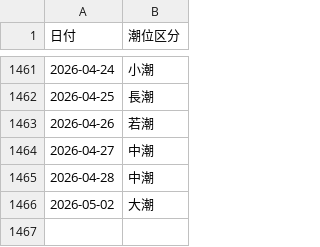
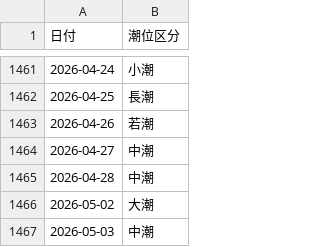
Before and after one commit to toshi140129/kojima-boatrace, a CSV file: kojima_tide.csv, drawn as a sheet; only a part is shown, gaps mark what is left out.

```diff
--- a/kojima_tide.csv
+++ b/kojima_tide.csv
@@ -1466 +1466,2 @@
 2026-05-02,大潮
+2026-05-03,中潮
```
Also changed, not shown: 1 other file.
